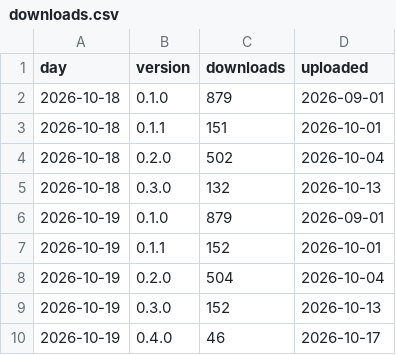
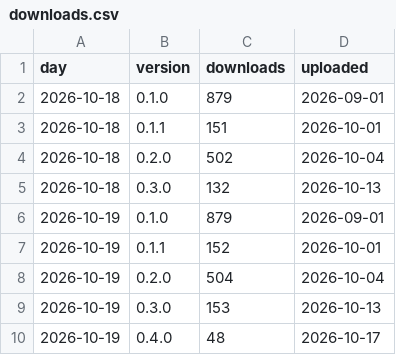
Before and after one commit to mzarov/qgis-ai-agent, a CSV file: downloads.csv, drawn as a sheet.

```diff
--- a/downloads.csv
+++ b/downloads.csv
@@ -8,3 +8,3 @@ day,version,downloads,uploaded
 2026-10-19,0.2.0,504,2026-10-04
-2026-10-19,0.3.0,152,2026-10-13
-2026-10-19,0.4.0,46,2026-10-17
+2026-10-19,0.3.0,153,2026-10-13
+2026-10-19,0.4.0,48,2026-10-17
```
Also changed, not shown: 3 other files.
